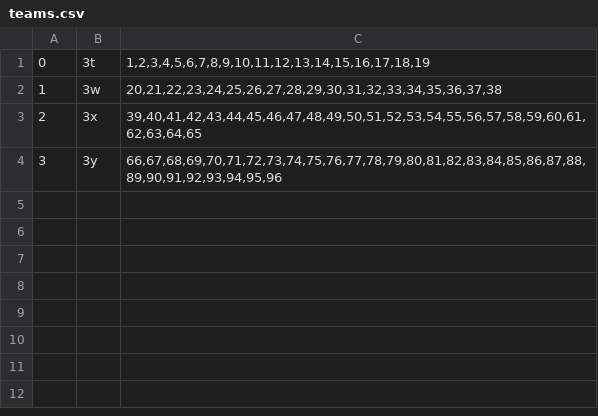
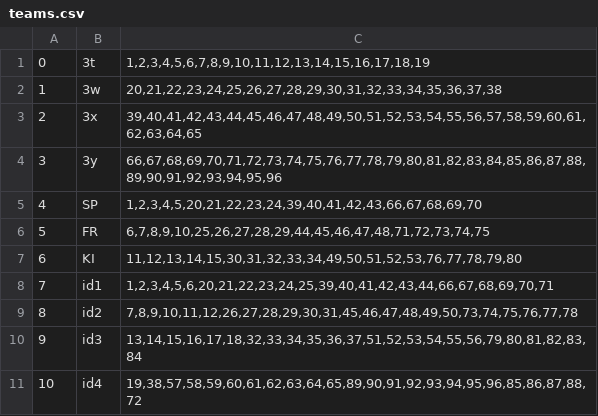
Before and after one commit to mjarlund/scheduleGA, a CSV file: data/teams.csv, drawn as a sheet; the diff names each change by its address in the sheet, - before the commit and + after, or states it on an @@ line.

```diff
--- a/data/teams.csv
+++ b/data/teams.csv
+row 5: 4 | SP | 1,2,3,4,5,20,21,22,23,24,39,40,41,42,43,66,67,68,69,70
+row 6: 5 | FR | 6,7,8,9,10,25,26,27,28,29,44,45,46,47,48,71,72,73,74,75
+row 7: 6 | KI | 11,12,13,14,15,30,31,32,33,34,49,50,51,52,53,76,77,78,79,80
+row 8: 7 | id1 | 1,2,3,4,5,6,20,21,22,23,24,25,39,40,41,42,43,44,66,67,68,69,70,71
+row 9: 8 | id2 | 7,8,9,10,11,12,26,27,28,29,30,31,45,46,47,48,49,50,73,74,75,76,77,78
+row 10: 9 | id3 | 13,14,15,16,17,18,32,33,34,35,36,37,51,52,53,54,55,56,79,80,81,82,83,84
+row 11: 10 | id4 | 19,38,57,58,59,60,61,62,63,64,65,89,90,91,92,93,94,95,96,85,86,87,88,72
```
Also changed, not shown: 5 other files.
